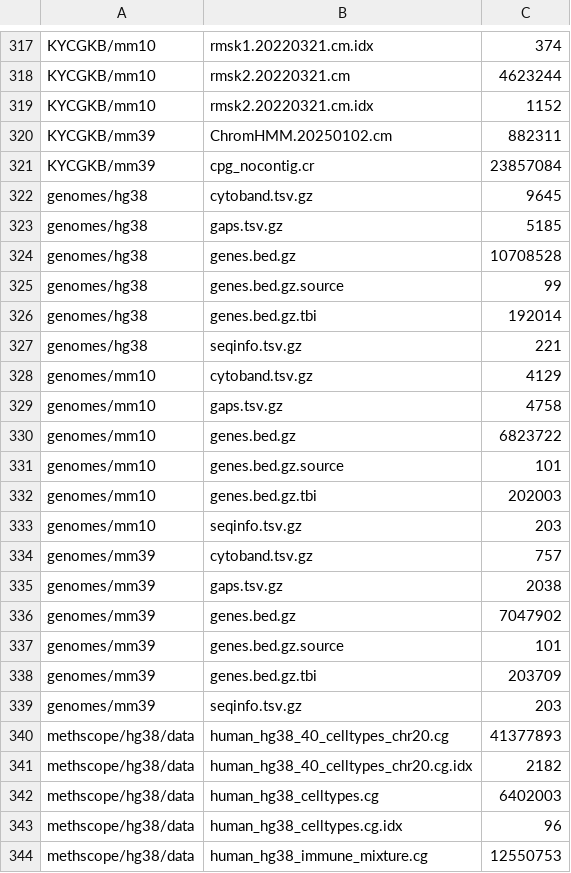
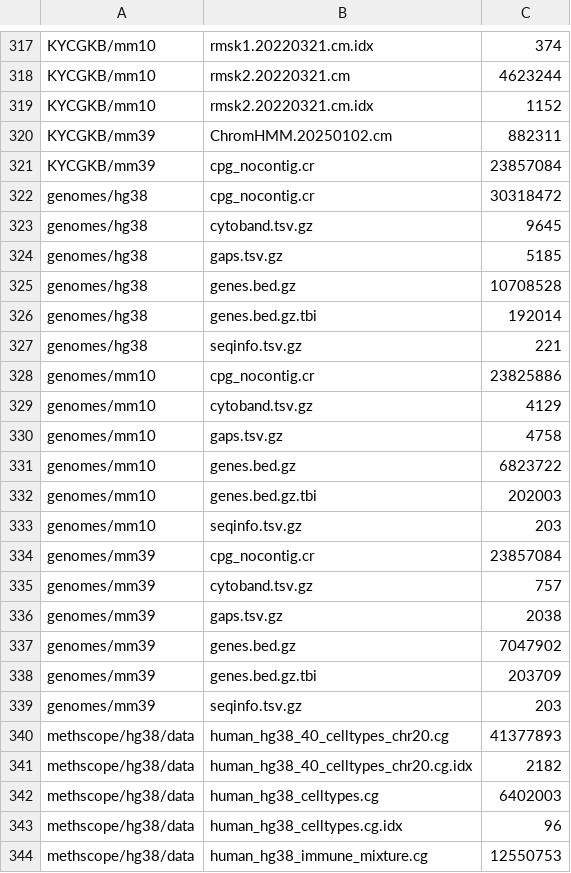
Before and after one commit to zhou-lab/YAME, a TSV file: tools/registry/catalog/file_sizes.tsv, drawn as a sheet; only a part is shown, gaps mark what is left out.

Commit message:
registry: the coordinate stream comes from genomes, not a knowledgebase
zhou-lab/genomes v4 publishes cpg_nocontig.cr for hg38, mm10 and mm39 -- the
same bytes the KYCGKB_<build> repos serve, so every compiled digest is
unchanged. Pin the new tag and route the file through its new home.

The roadmap called this cosmetic: <genome>/KYCG/SHA256SUMS listed a file that
the lift stored a level up, so shasum -c there reported it missing. Tracing it
found something sharper. The coordinates unit had subpath "" and store_sub
<genome>, so it wrote the KYCGKB ROOT manifest into <genome>/SHA256SUMS -- the
same path the genomes unit writes its own manifest to. Two sources, one pin
file, last writer wins. Publishing the file where it is stored dissolves both:
one publisher, one manifest, no lift.

  - emit_file_table gains an eighth argument, a name to OMIT from a listing.
    It replaces the name:slot lift. The KYCGKB manifest still carries
    cpg_nocontig.cr and always will -- that repo is not ours to trim -- but
    the registry no longer offers it from there.
  - the coordinates unit reads the genomes catalog at the genomes tag, which
    makes its subpath and its store_sub the same string for the first time.
  - file_sizes.tsv gains the three .cr rows under genomes/ and drops three
    stale genes.bed.gz.source rows (that file went in genomes 0c05acc).

assets.tsv names one publisher and one only. Naming both put "KYCGKB" in the
asset's source field, which file_facets() searches but never prints, so
`fetch -l -g KYCG` returned three rows with no KYCG visible anywhere in them
and t_fetch caught it. The caveat moved to processing, which the matcher
deliberately skips.

Downstream: methscope-cli moves with this, sesame-cli takes the tag and anchor
bump, kycg regenerates byte-identical (it consumes neither source). Both
downstream tools compile; make test 32/32.

Known migration cost: a store that already fetched coordinates holds KYCGKB
v2's manifest at <genome>/SHA256SUMS, which is not in the genomes ancestry, so
it reads as PIN_CONFLICT and wants -f once. Adding a foreign anchor to the
prior list would make the ancestry mean two things; one -f is cheaper.

```diff
--- a/tools/registry/catalog/file_sizes.tsv
+++ b/tools/registry/catalog/file_sizes.tsv
@@ -321,2 +321,3 @@ KYCGKB/mm39	ChromHMM.20250102.cm	882311
 KYCGKB/mm39	cpg_nocontig.cr	23857084
+genomes/hg38	cpg_nocontig.cr	30318472
 genomes/hg38	cytoband.tsv.gz	9645
@@ -324,5 +325,5 @@ genomes/hg38	gaps.tsv.gz	5185
 genomes/hg38	genes.bed.gz	10708528
-genomes/hg38	genes.bed.gz.source	99
 genomes/hg38	genes.bed.gz.tbi	192014
 genomes/hg38	seqinfo.tsv.gz	221
+genomes/mm10	cpg_nocontig.cr	23825886
 genomes/mm10	cytoband.tsv.gz	4129
@@ -330,5 +331,5 @@ genomes/mm10	gaps.tsv.gz	4758
 genomes/mm10	genes.bed.gz	6823722
-genomes/mm10	genes.bed.gz.source	101
 genomes/mm10	genes.bed.gz.tbi	202003
 genomes/mm10	seqinfo.tsv.gz	203
+genomes/mm39	cpg_nocontig.cr	23857084
 genomes/mm39	cytoband.tsv.gz	757
@@ -336,3 +337,2 @@ genomes/mm39	gaps.tsv.gz	2038
 genomes/mm39	genes.bed.gz	7047902
-genomes/mm39	genes.bed.gz.source	101
 genomes/mm39	genes.bed.gz.tbi	203709
```
Also changed, not shown: data/assets.tsv, 8 other files.
